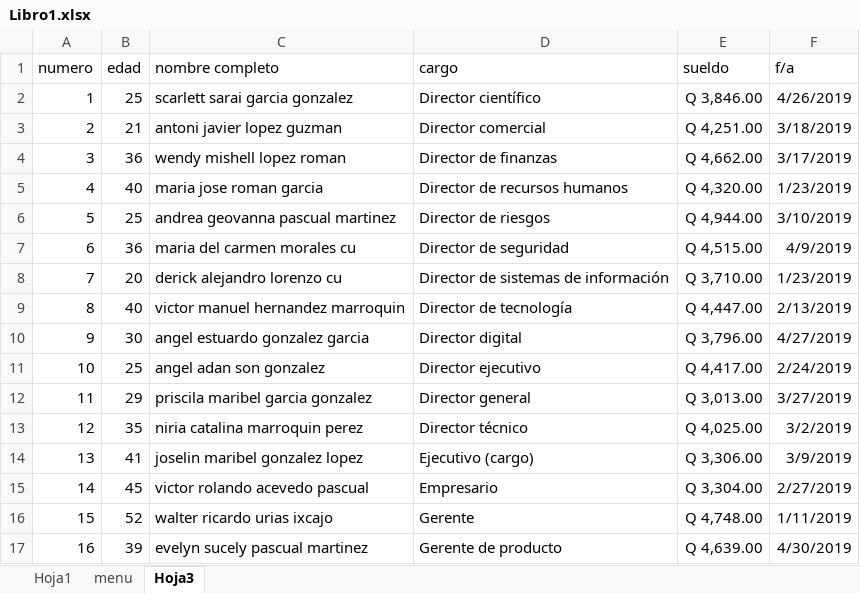
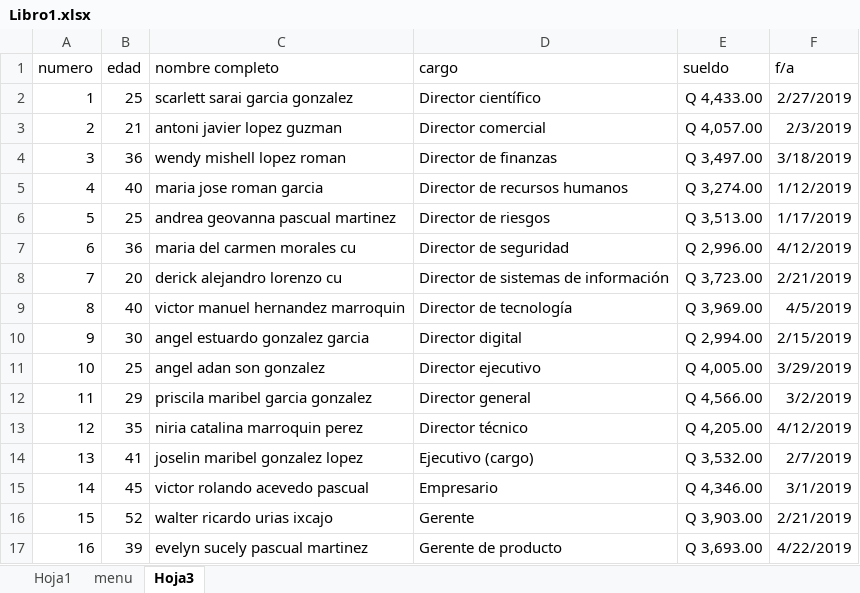
Before and after one commit to saragarcia123/refuerzo, an Excel workbook: Libro1.xlsx, sheet Hoja3, drawn as a sheet; only a part is shown; values as stored, in another font and other column widths than the file's, no borders; the diff covers the shown part only; the diff names each change by its address in the sheet, - before the commit and + after, or states it on an @@ line.

Commit message:
macros

```diff
--- a/Libro1.xlsx (sheet Hoja3)
+++ b/Libro1.xlsx (sheet Hoja3)
-E2 (sueldo): Q 3,846.00
+E2 (sueldo): Q 4,433.00
-F2 (f/a): 4/26/2019
+F2 (f/a): 2/27/2019
-E3 (sueldo): Q 4,251.00
+E3 (sueldo): Q 4,057.00
-F3 (f/a): 3/18/2019
+F3 (f/a): 2/3/2019
-E4 (sueldo): Q 4,662.00
+E4 (sueldo): Q 3,497.00
-F4 (f/a): 3/17/2019
+F4 (f/a): 3/18/2019
-E5 (sueldo): Q 4,320.00
+E5 (sueldo): Q 3,274.00
-F5 (f/a): 1/23/2019
+F5 (f/a): 1/12/2019
-E6 (sueldo): Q 4,944.00
+E6 (sueldo): Q 3,513.00
-F6 (f/a): 3/10/2019
+F6 (f/a): 1/17/2019
-E7 (sueldo): Q 4,515.00
+E7 (sueldo): Q 2,996.00
-F7 (f/a): 4/9/2019
+F7 (f/a): 4/12/2019
-E8 (sueldo): Q 3,710.00
+E8 (sueldo): Q 3,723.00
-F8 (f/a): 1/23/2019
+F8 (f/a): 2/21/2019
-E9 (sueldo): Q 4,447.00
+E9 (sueldo): Q 3,969.00
-F9 (f/a): 2/13/2019
+F9 (f/a): 4/5/2019
-E10 (sueldo): Q 3,796.00
+E10 (sueldo): Q 2,994.00
-F10 (f/a): 4/27/2019
+F10 (f/a): 2/15/2019
-E11 (sueldo): Q 4,417.00
+E11 (sueldo): Q 4,005.00
-F11 (f/a): 2/24/2019
+F11 (f/a): 3/29/2019
-E12 (sueldo): Q 3,013.00
+E12 (sueldo): Q 4,566.00
-F12 (f/a): 3/27/2019
+F12 (f/a): 3/2/2019
-E13 (sueldo): Q 4,025.00
+E13 (sueldo): Q 4,205.00
-F13 (f/a): 3/2/2019
+F13 (f/a): 4/12/2019
-E14 (sueldo): Q 3,306.00
+E14 (sueldo): Q 3,532.00
-F14 (f/a): 3/9/2019
+F14 (f/a): 2/7/2019
-E15 (sueldo): Q 3,304.00
+E15 (sueldo): Q 4,346.00
-F15 (f/a): 2/27/2019
+F15 (f/a): 3/1/2019
-E16 (sueldo): Q 4,748.00
+E16 (sueldo): Q 3,903.00
-F16 (f/a): 1/11/2019
+F16 (f/a): 2/21/2019
-E17 (sueldo): Q 4,639.00
+E17 (sueldo): Q 3,693.00
-F17 (f/a): 4/30/2019
+F17 (f/a): 4/22/2019
```
Also changed, not shown: 167 edited cells elsewhere in this sheet.
